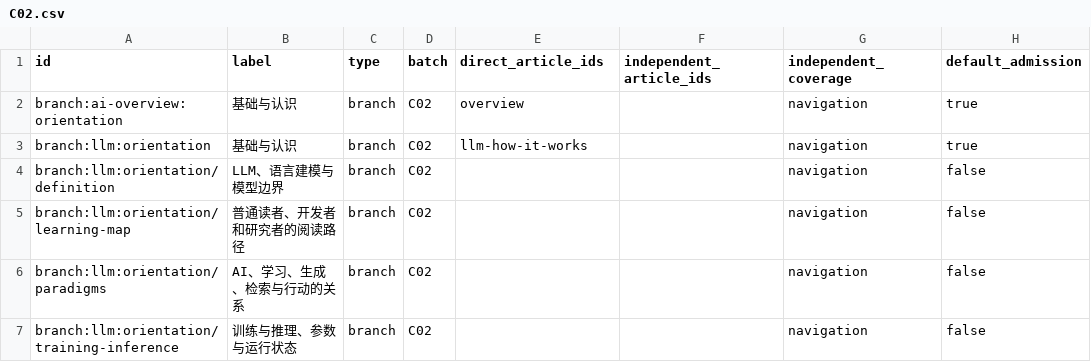
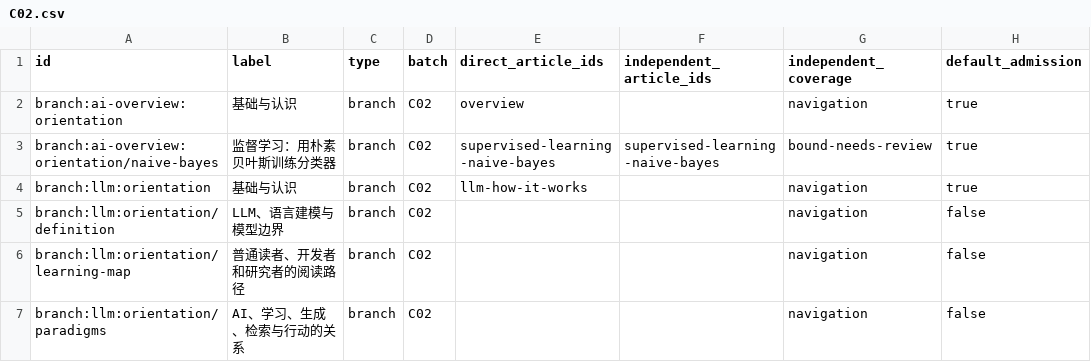
Before and after one commit to chentieshu/NextCHINA_Docs, a CSV file: docs/content-inventory/C02.csv, drawn as a sheet; only a part is shown; the shorter side is filled out with more unchanged rows; the diff names each change by its address in the sheet, - before the commit and + after, or states it on an @@ line.

Commit message:
docs: teach supervised learning with a fitted naive Bayes example

```diff
--- a/docs/content-inventory/C02.csv
+++ b/docs/content-inventory/C02.csv
+row 3: branch:ai-overview:orientation/naive-bayes | 监督学习：用朴素贝叶斯训练分类器 | branch | C02 | supervised-learning-naive-bayes | supervised-learning-naive-bayes | bound-needs-review | true
```
Also changed, not shown: docs/content-inventory/C03.csv, docs/content-inventory/C08.csv, 14 other files.
